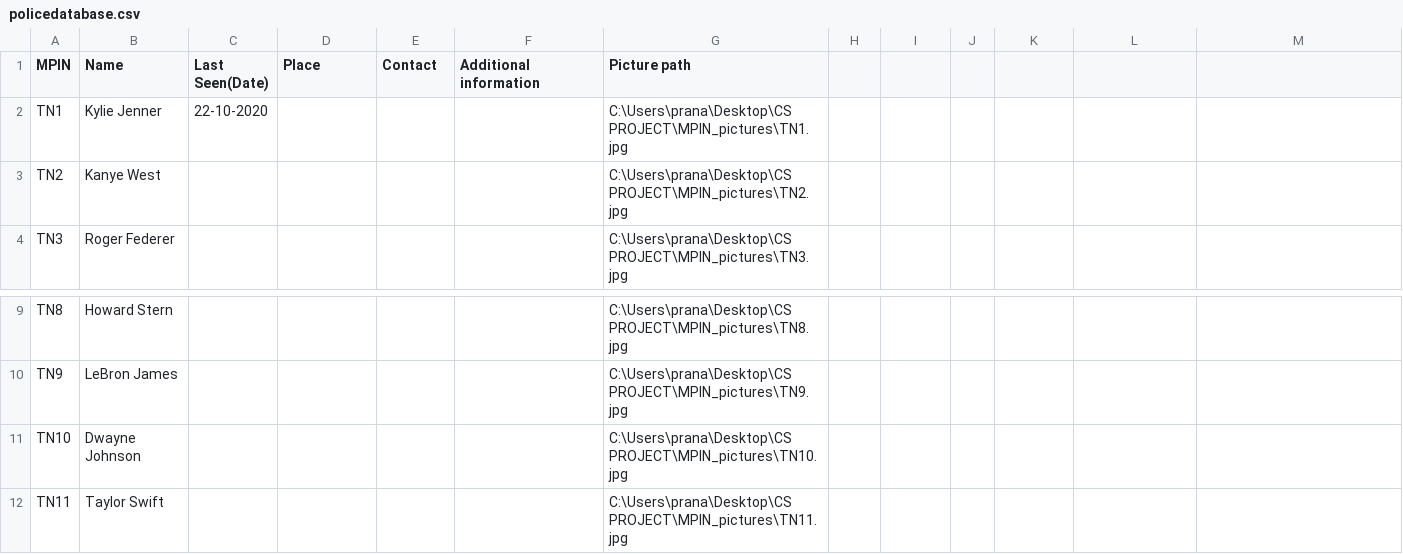
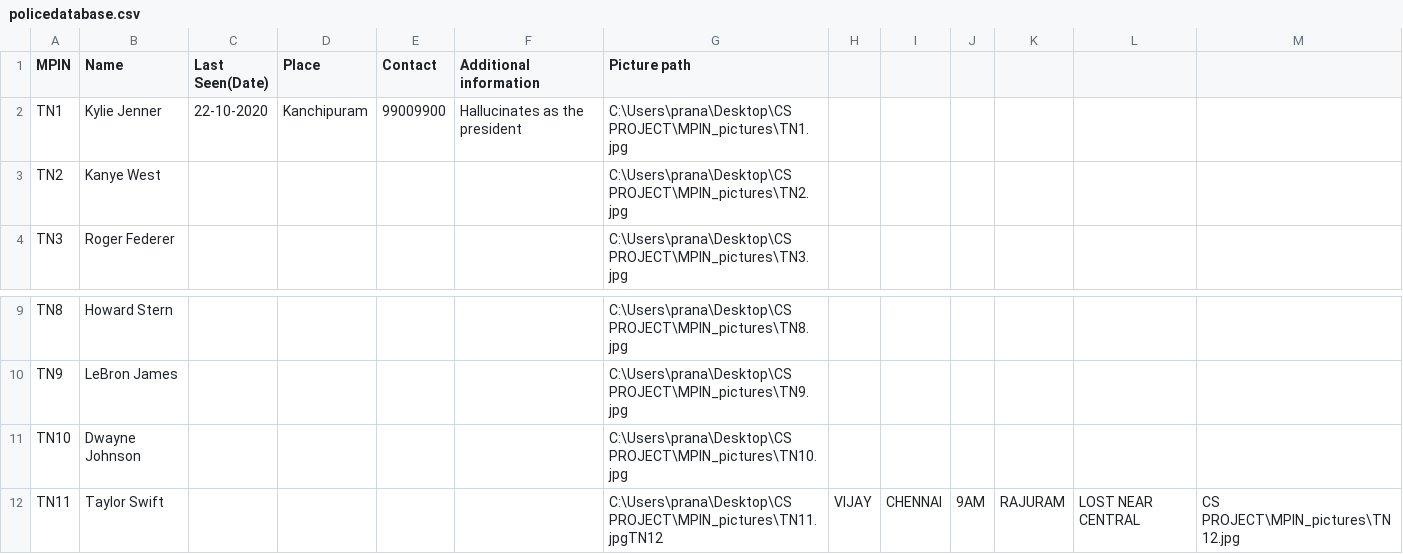
Before and after one commit to AvGeeky/csproject-P-DaISy, a CSV file: policedatabase.csv, drawn as a sheet; only a part is shown, gaps mark what is left out.

```diff
--- a/policedatabase.csv
+++ b/policedatabase.csv
@@ -1,3 +1,3 @@
 MPIN,Name,Last Seen(Date),Place,Contact,Additional information,Picture path
-TN1,Kylie Jenner,22-10-2020,,,,C:\Users\prana\Desktop\CS PROJECT\MPIN_pictures\TN1.jpg
+TN1,Kylie Jenner,22-10-2020,Kanchipuram,99009900,Hallucinates as the president,C:\Users\prana\Desktop\CS PROJECT\MPIN_pictures\TN1.jpg
 TN2,Kanye West,,,,,C:\Users\prana\Desktop\CS PROJECT\MPIN_pictures\TN2.jpg
@@ -11,2 +11,2 @@ TN9,LeBron James,,,,,C:\Users\prana\Desktop\CS PROJECT\MPIN_pictures\TN9.jpg
 TN10,Dwayne Johnson,,,,,C:\Users\prana\Desktop\CS PROJECT\MPIN_pictures\TN10.jpg
-TN11,Taylor Swift,,,,,C:\Users\prana\Desktop\CS PROJECT\MPIN_pictures\TN11.jpg
+TN11,Taylor Swift,,,,,C:\Users\prana\Desktop\CS PROJECT\MPIN_pictures\TN11.jpgTN12,VIJAY,CHENNAI,9AM,RAJURAM,LOST NEAR CENTRAL,CS PROJECT\MPIN_pictures\TN12.jpg
```
Also changed, not shown: 2 other files.
